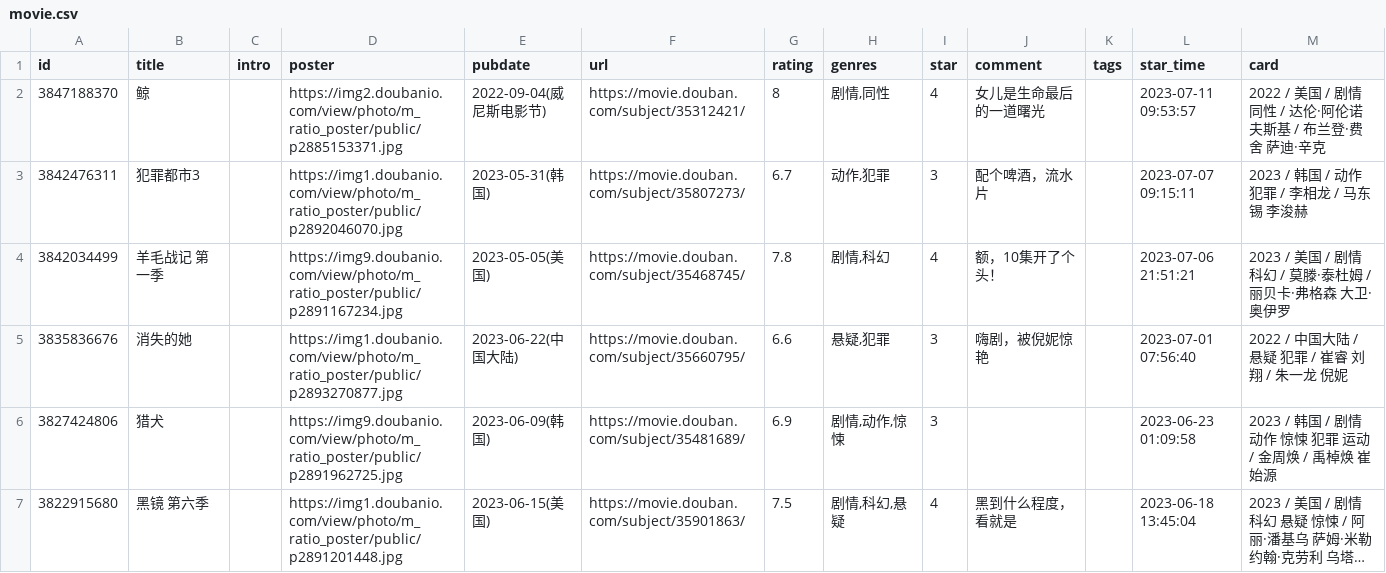
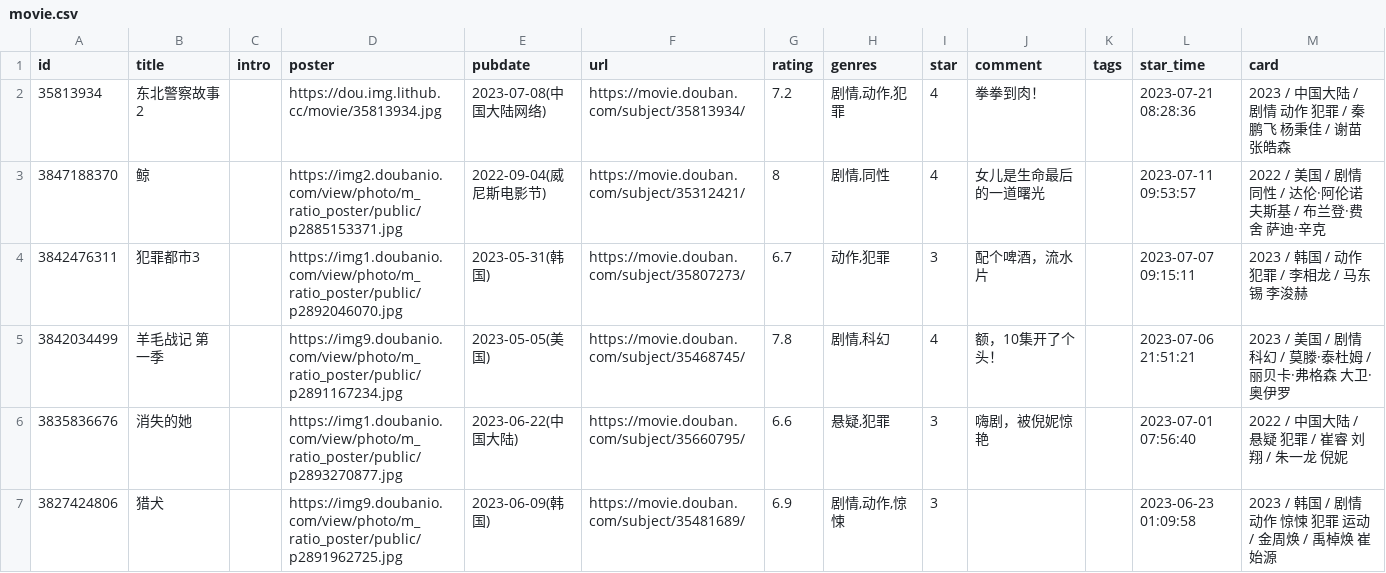
Before and after one commit to oldhand7/html-res-mm, a CSV file: data/douban/movie.csv, drawn as a sheet; only a part is shown; the shorter side is filled out with more unchanged rows; long unchanged cells end in …; the diff names each change by its address in the sheet, - before the commit and + after, or states it on an @@ line.

Commit message:
chore: update douban data

```diff
--- a/data/douban/movie.csv
+++ b/data/douban/movie.csv
+row 2: 35813934 | 东北警察故事2 |  | https://dou.img.lithub.cc/movie/35813934.jpg | 2023-07-08(中国大陆网络) | https://movie.douban.com/subject/35813934/ | 7.2 | 剧情,动作,犯罪 | 4 | 拳拳到肉！ |  | 2023-07-21 08:28:36 | 2023 / 中国大陆 / 剧情 动作 犯罪 / 秦鹏飞 杨秉佳 / 谢苗 张皓森
```
